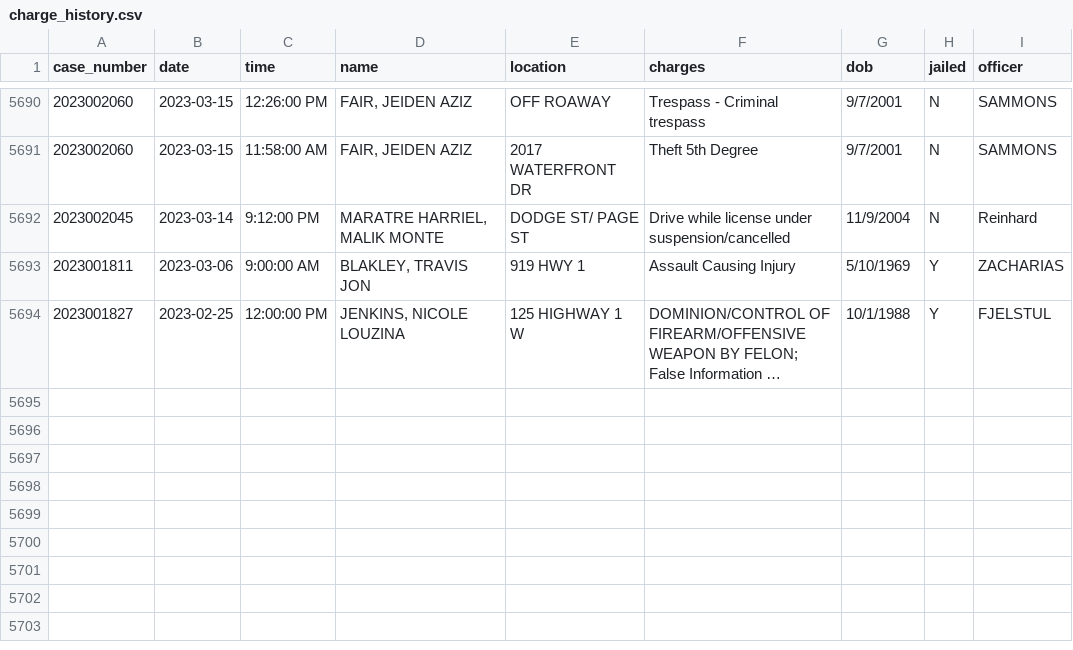
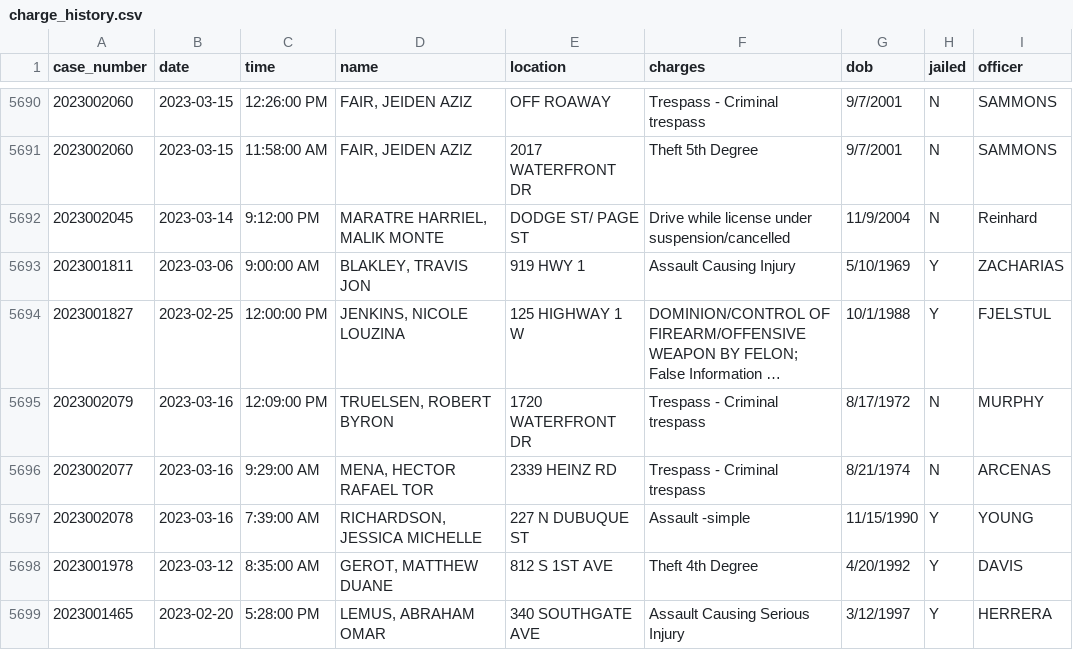
Before and after one commit to andrew-couch/ICBarTweeter, a CSV file: Data/charge_history.csv, drawn as a sheet; only a part is shown, gaps mark what is left out; long unchanged cells end in …; the diff names each change by its address in the sheet, - before the commit and + after, or states it on an @@ line.

```diff
--- a/Data/charge_history.csv
+++ b/Data/charge_history.csv
+row 5695: 2023002079 | 2023-03-16 | 12:09:00 PM | TRUELSEN, ROBERT BYRON | 1720 WATERFRONT DR | Trespass - Criminal trespass | 8/17/1972 | N | MURPHY
+row 5696: 2023002077 | 2023-03-16 | 9:29:00 AM | MENA, HECTOR RAFAEL TOR | 2339 HEINZ RD | Trespass - Criminal trespass | 8/21/1974 | N | ARCENAS
+row 5697: 2023002078 | 2023-03-16 | 7:39:00 AM | RICHARDSON, JESSICA MICHELLE | 227 N DUBUQUE ST | Assault -simple | 11/15/1990 | Y | YOUNG
+row 5698: 2023001978 | 2023-03-12 | 8:35:00 AM | GEROT, MATTHEW DUANE | 812 S 1ST AVE | Theft 4th Degree | 4/20/1992 | Y | DAVIS
+row 5699: 2023001465 | 2023-02-20 | 5:28:00 PM | LEMUS, ABRAHAM OMAR | 340 SOUTHGATE AVE | Assault Causing Serious Injury | 3/12/1997 | Y | HERRERA
```
